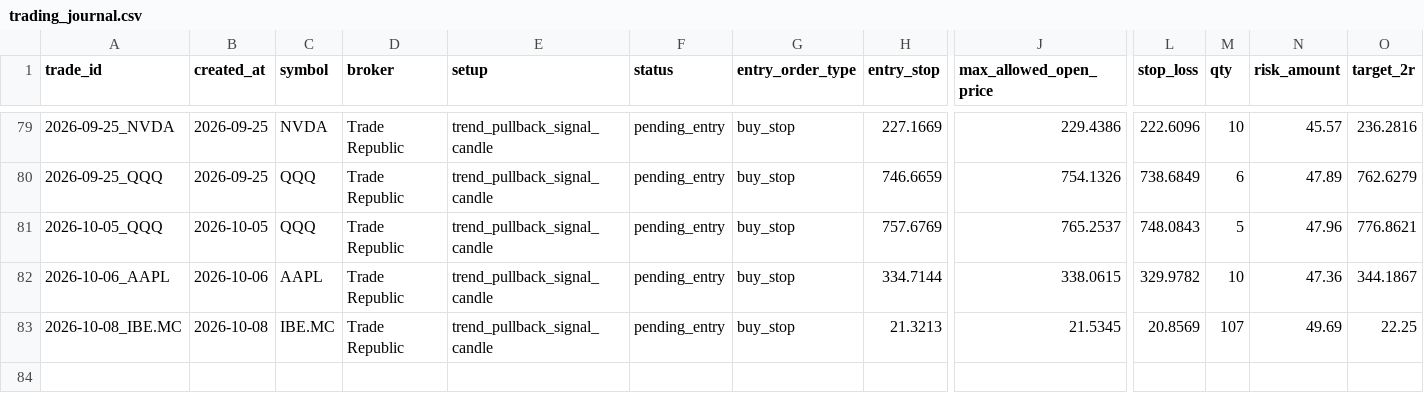
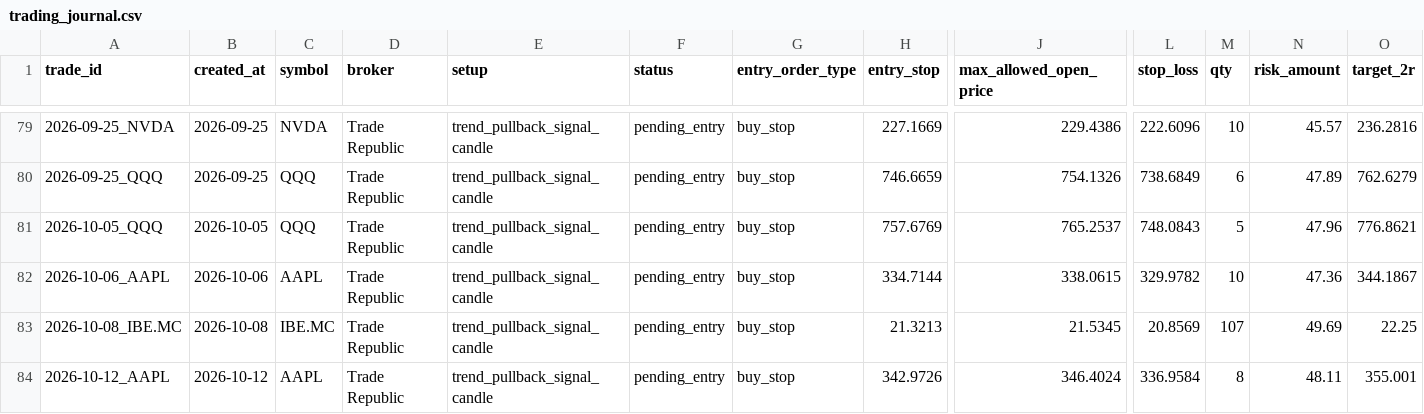
Before and after one commit to xarliev/trading-strategy-dashboard, a CSV file: data/processed/trading_journal.csv, drawn as a sheet; only a part is shown, gaps mark what is left out; rows hold the shown columns only; the diff names each change by its address in the sheet, - before the commit and + after, or states it on an @@ line.

```diff
--- a/data/processed/trading_journal.csv
+++ b/data/processed/trading_journal.csv
+row 84: 2026-10-12_AAPL | 2026-10-12 | AAPL | Trade Republic | trend_pullback_signal_candle | pending_entry | buy_stop | 342.9726 | 346.4024 | 336.9584 | 8 | 48.11 | 355.001
```
Also changed, not shown: data/processed/scan_diagnostics_latest.csv, data/processed/signals_latest.csv, 7 other files.
